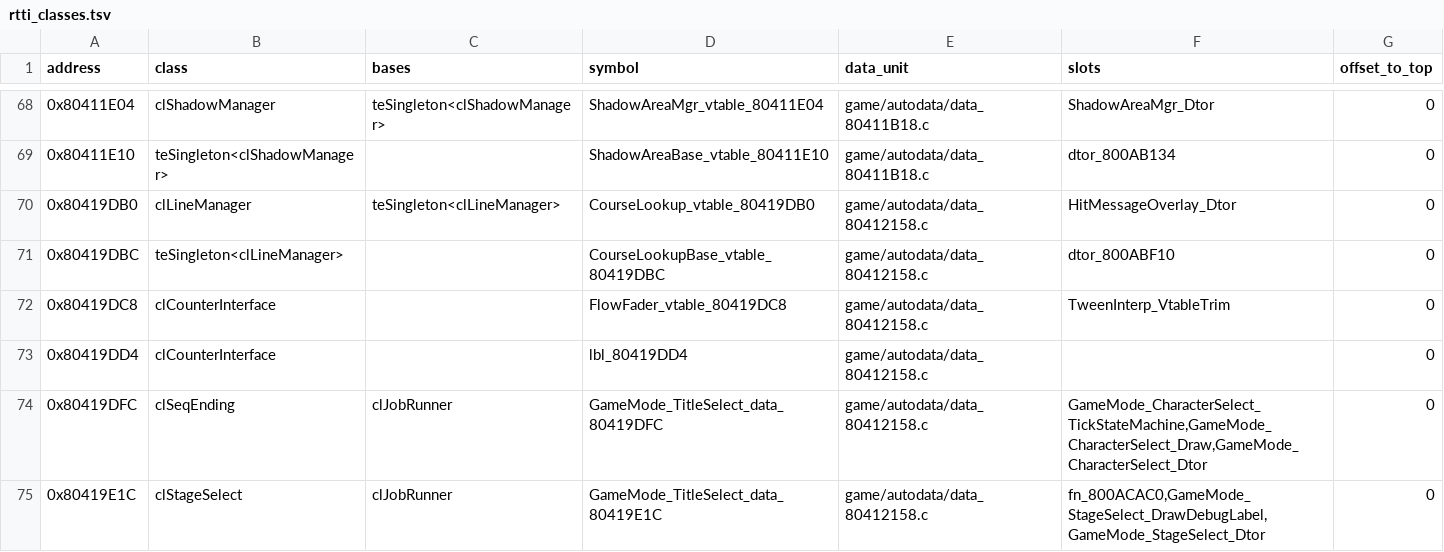
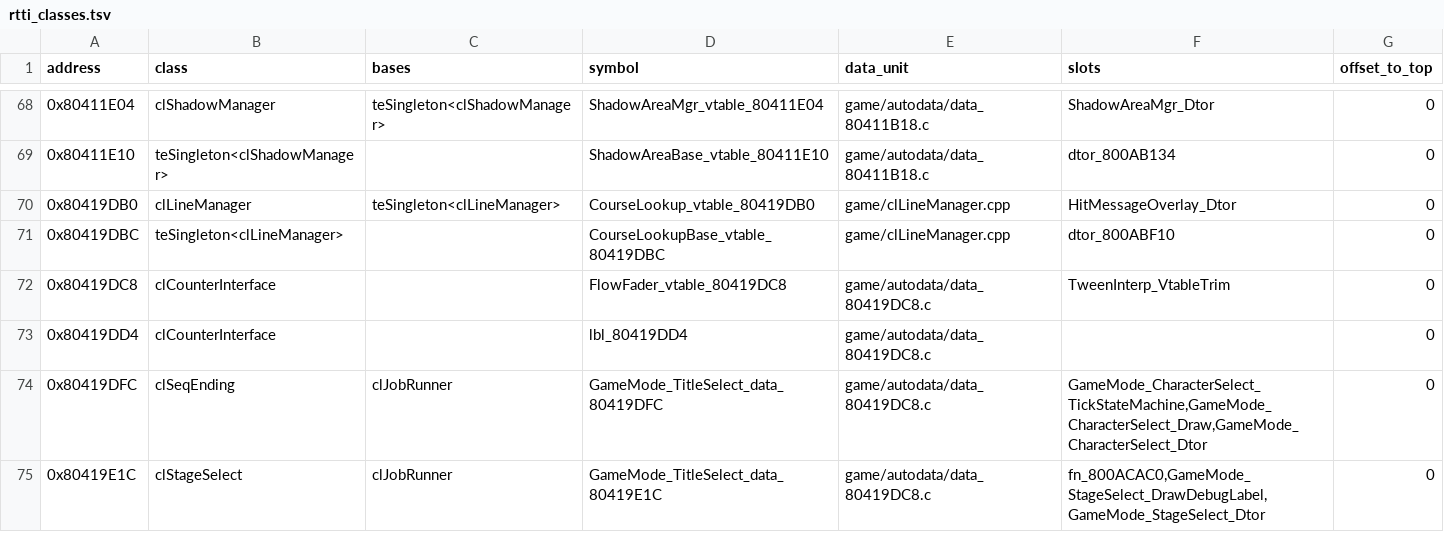
Before and after one commit to naari3/mkgp2-decomp, a TSV file: docs/notes/rtti_classes.tsv, drawn as a sheet; only a part is shown, gaps mark what is left out; the diff covers the shown part only.

```diff
--- a/docs/notes/rtti_classes.tsv
+++ b/docs/notes/rtti_classes.tsv
@@ -69,7 +69,7 @@ address	class	bases	symbol	data_unit	slots	offset_to_top
 0x80411E10	teSingleton<clShadowManager>		ShadowAreaBase_vtable_80411E10	game/autodata/data_80411B18.c	dtor_800AB134	0
-0x80419DB0	clLineManager	teSingleton<clLineManager>	CourseLookup_vtable_80419DB0	game/autodata/data_80412158.c	HitMessageOverlay_Dtor	0
-0x80419DBC	teSingleton<clLineManager>		CourseLookupBase_vtable_80419DBC	game/autodata/data_80412158.c	dtor_800ABF10	0
-0x80419DC8	clCounterInterface		FlowFader_vtable_80419DC8	game/autodata/data_80412158.c	TweenInterp_VtableTrim	0
-0x80419DD4	clCounterInterface		lbl_80419DD4	game/autodata/data_80412158.c		0
-0x80419DFC	clSeqEnding	clJobRunner	GameMode_TitleSelect_data_80419DFC	game/autodata/data_80412158.c	GameMode_CharacterSelect_TickStateMachine,GameMode_CharacterSelect_Draw,GameMode_CharacterSelect_Dtor	0
-0x80419E1C	clStageSelect	clJobRunner	GameMode_TitleSelect_data_80419E1C	game/autodata/data_80412158.c	fn_800ACAC0,GameMode_StageSelect_DrawDebugLabel,GameMode_StageSelect_Dtor	0
+0x80419DB0	clLineManager	teSingleton<clLineManager>	CourseLookup_vtable_80419DB0	game/clLineManager.cpp	HitMessageOverlay_Dtor	0
+0x80419DBC	teSingleton<clLineManager>		CourseLookupBase_vtable_80419DBC	game/clLineManager.cpp	dtor_800ABF10	0
+0x80419DC8	clCounterInterface		FlowFader_vtable_80419DC8	game/autodata/data_80419DC8.c	TweenInterp_VtableTrim	0
+0x80419DD4	clCounterInterface		lbl_80419DD4	game/autodata/data_80419DC8.c		0
+0x80419DFC	clSeqEnding	clJobRunner	GameMode_TitleSelect_data_80419DFC	game/autodata/data_80419DC8.c	GameMode_CharacterSelect_TickStateMachine,GameMode_CharacterSelect_Draw,GameMode_CharacterSelect_Dtor	0
+0x80419E1C	clStageSelect	clJobRunner	GameMode_TitleSelect_data_80419E1C	game/autodata/data_80419DC8.c	fn_800ACAC0,GameMode_StageSelect_DrawDebugLabel,GameMode_StageSelect_Dtor	0
```
Also changed, not shown: 14 edited cells elsewhere in this file, 18 other files.
